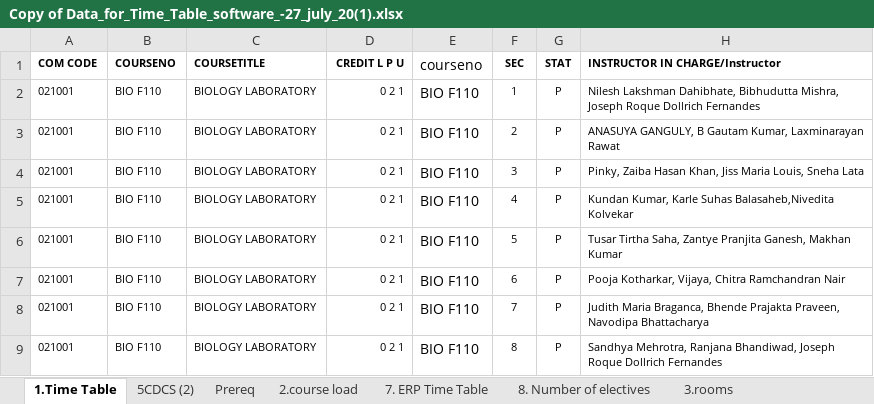
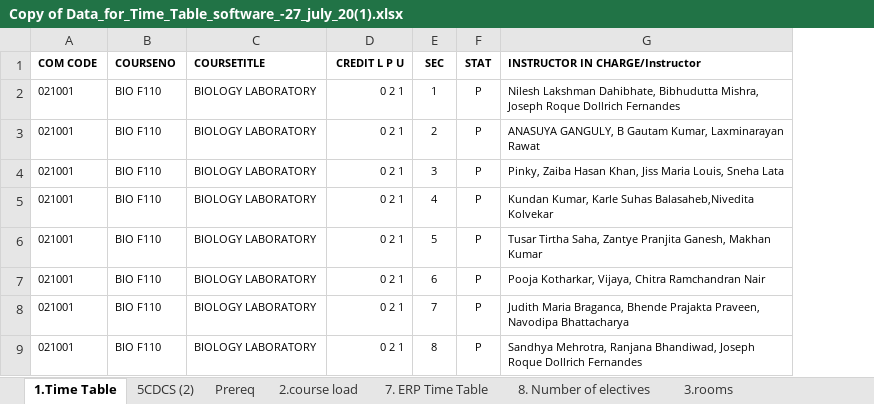
Before and after one commit to SunMoon97/DOP-TimeTableGen, an Excel workbook: Copy of Data_for_Time_Table_software_-27_july_20(1).xlsx, sheet 1.Time Table, drawn as a sheet; only a part is shown; values as stored, in another font and other column widths than the file's, no borders; the diff names each change by its address in the sheet, - before the commit and + after, or states it on an @@ line.

```diff
--- a/Copy of Data_for_Time_Table_software_-27_july_20(1).xlsx (sheet 1.Time Table)
+++ b/Copy of Data_for_Time_Table_software_-27_july_20(1).xlsx (sheet 1.Time Table)
-column E (courseno), rows 2-9: all BIO F110
```
Also changed, not shown: sheet unit requirement, other sheet tabs, hidden cells, combined_timetable2.xlsx, 4 other files.
